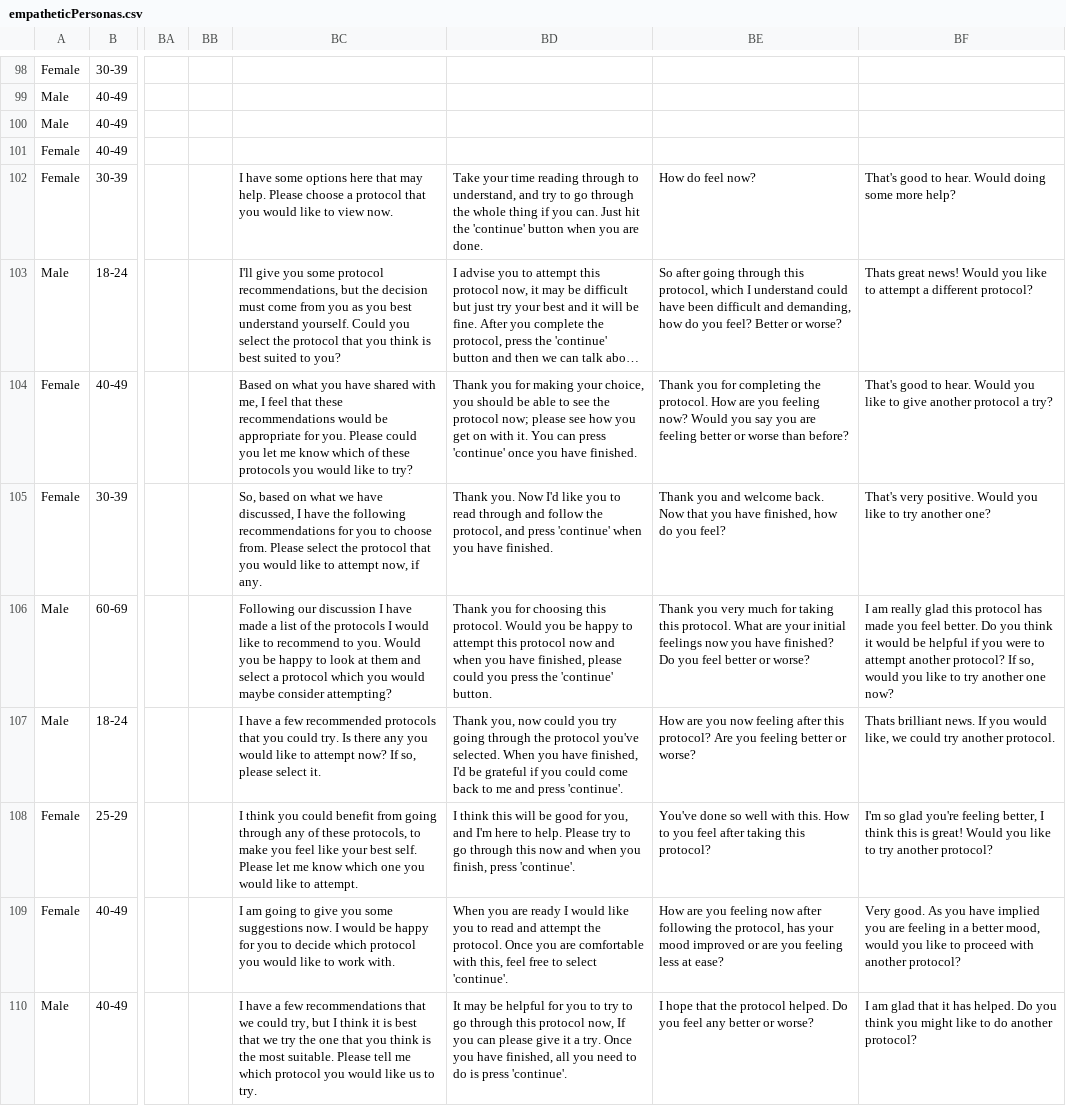
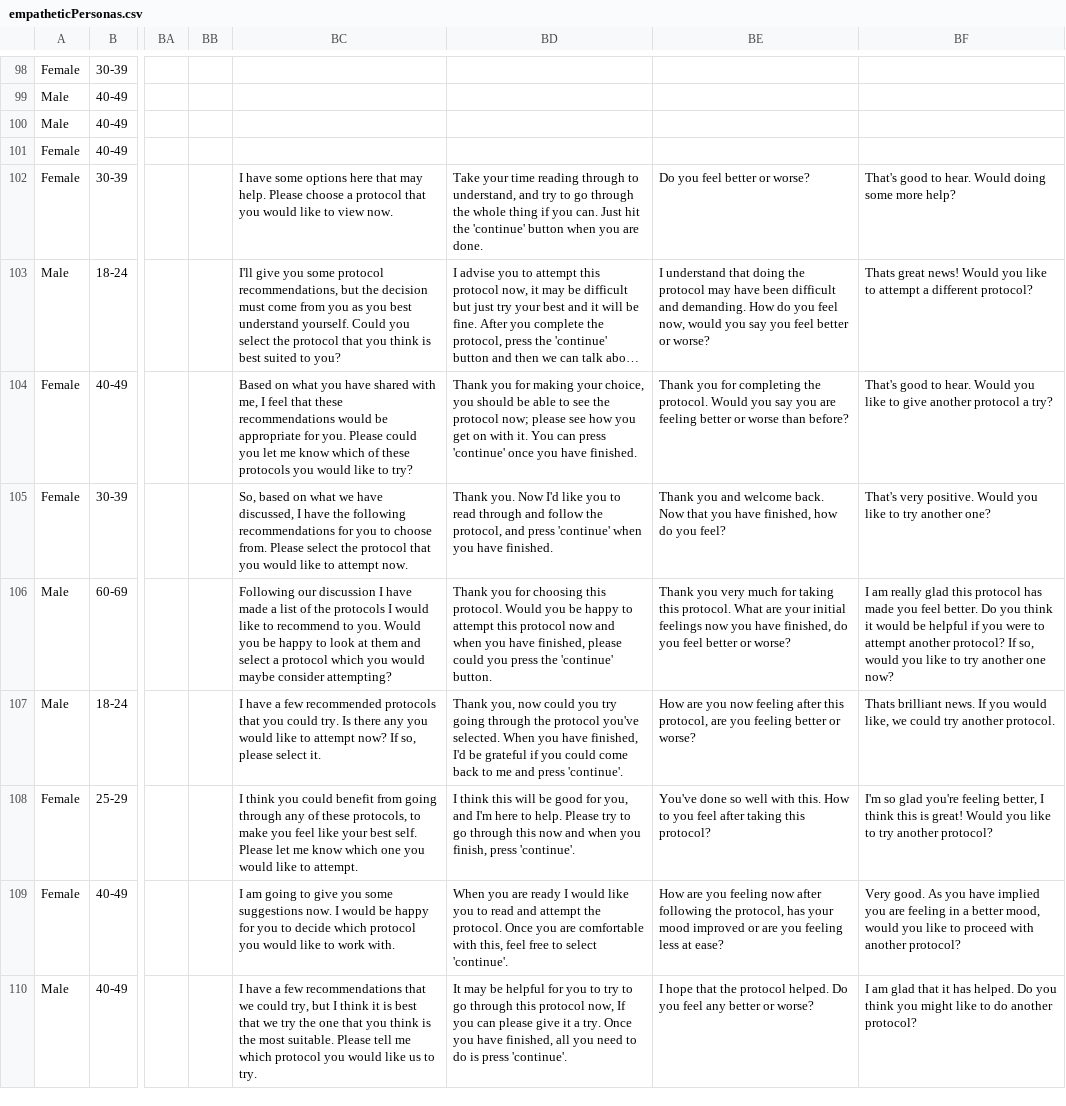
Before and after one commit to zbp18/HaHA, a CSV file: data/empatheticPersonas.csv, drawn as a sheet; only a part is shown, gaps mark what is left out; long unchanged cells end in …; the diff covers the shown part only; the diff names each change by its address in the sheet, - before the commit and + after, or states it on an @@ line.

Commit message:
Add files via upload

```diff
--- a/data/empatheticPersonas.csv
+++ b/data/empatheticPersonas.csv
-BE102: How do feel now?
+BE102: Do you feel better or worse?
-BE103: So after going through this protocol, which I understand could have been difficult and demanding, how do you feel? Better or worse?
+BE103: I understand that doing the protocol may have been difficult and demanding. How do you feel now, would you say you feel better or worse?
-BE104: …the protocol. How are you feeling now? Would you…
+BE104: …the protocol. Would you…
-BC105: …to attempt now, if any.
+BC105: …to attempt now.
-BE106: …you have finished? Do you feel…
+BE106: …you have finished, do you feel…
-BE107: …after this protocol? Are you feeling…
+BE107: …after this protocol, are you feeling…
```
Also changed, not shown: 84 edited cells elsewhere in this file.
